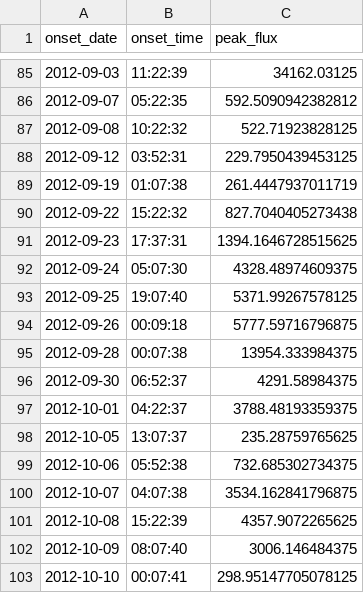
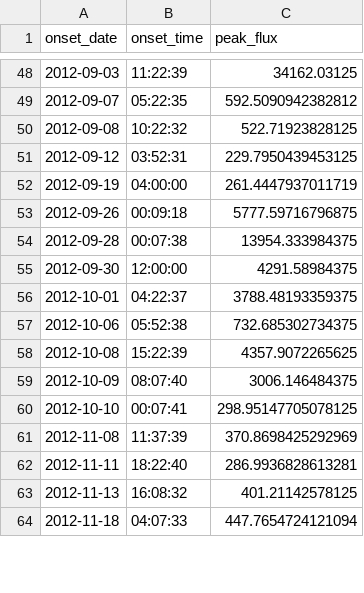
Before and after one commit to ojsant/gradu, a CSV file: data/event_lists/wind_events_2012.csv, drawn as a sheet; only a part is shown, gaps mark what is left out; the shorter side is filled out with more unchanged rows; the diff covers the shown part only.

```diff
--- a/data/event_lists/wind_events_2012.csv
+++ b/data/event_lists/wind_events_2012.csv
@@ -88,14 +51,8 @@ onset_date,onset_time,peak_flux
 2012-09-12,03:52:31,229.7950439453125
-2012-09-19,01:07:38,261.4447937011719
-2012-09-22,15:22:32,827.7040405273438
-2012-09-23,17:37:31,1394.1646728515625
-2012-09-24,05:07:30,4328.48974609375
-2012-09-25,19:07:40,5371.99267578125
+2012-09-19,04:00:00,261.4447937011719
 2012-09-26,00:09:18,5777.59716796875
 2012-09-28,00:07:38,13954.333984375
-2012-09-30,06:52:37,4291.58984375
+2012-09-30,12:00:00,4291.58984375
 2012-10-01,04:22:37,3788.48193359375
-2012-10-05,13:07:37,235.28759765625
 2012-10-06,05:52:38,732.685302734375
-2012-10-07,04:07:38,3534.162841796875
 2012-10-08,15:22:39,4357.9072265625
```
Also changed, not shown: 1 added row, 42 removed rows and 2 edited cells elsewhere in this file, 6 other files.
